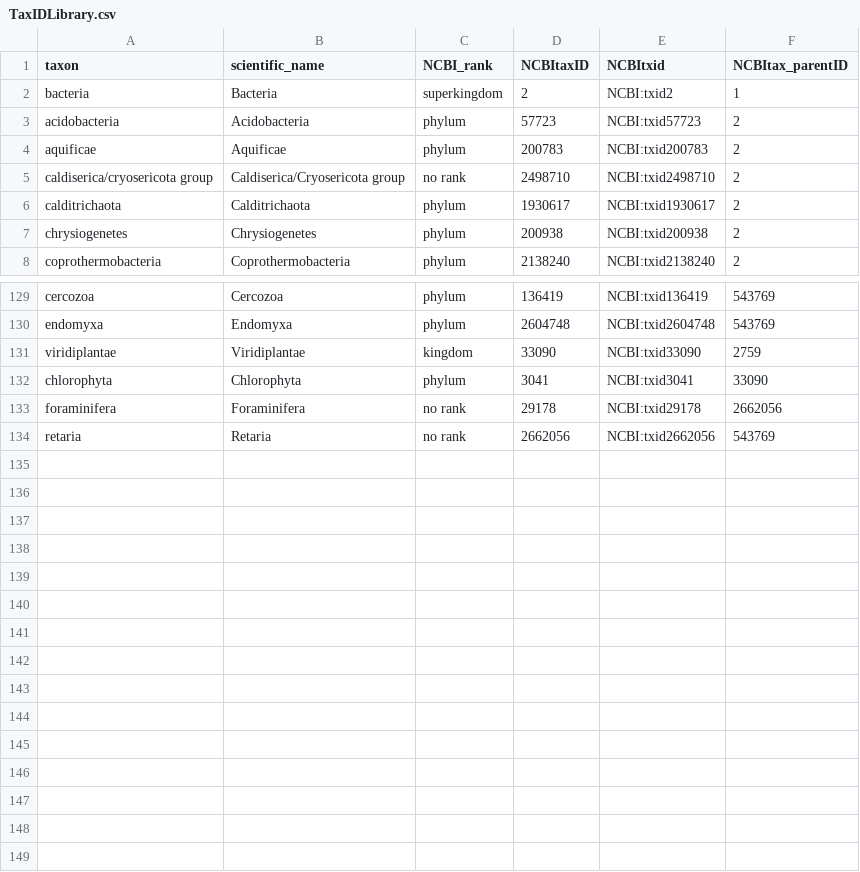
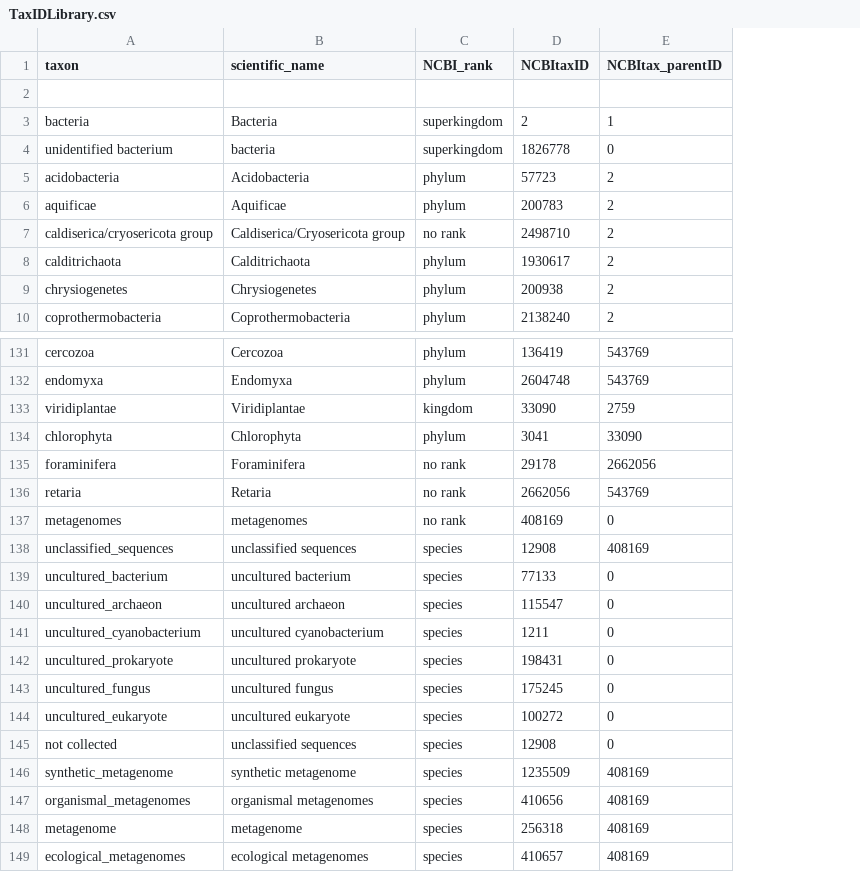
Before and after one commit to biodiversity-aq/PolaRRtools, a CSV file: Data/TaxIDLibrary.csv, drawn as a sheet; only a part is shown, gaps mark what is left out; removed rows and columns are numbered as before the commit, all else as after; the diff names each change by its address in the sheet, - before the commit and + after, or states it on an @@ line.

```diff
--- a/Data/TaxIDLibrary.csv
+++ b/Data/TaxIDLibrary.csv
-column E (NCBItxid), rows 2-8: NCBI:txid2 | NCBI:txid57723 | NCBI:txid200783 | NCBI:txid2498710 | NCBI:txid1930617 | NCBI:txid200938 | NCBI:txid2138240; rows 129-134: NCBI:txid136419 | NCBI:txid2604748 | NCBI:txid33090 | NCBI:txid3041 | NCBI:txid29178 | NCBI:txid2662056
+row 2: (empty)
+row 4: unidentified bacterium | bacteria | superkingdom | 1826778 | 0
+row 137: metagenomes | metagenomes | no rank | 408169 | 0
+row 138: unclassified_sequences | unclassified sequences | species | 12908 | 408169
+row 139: uncultured_bacterium | uncultured bacterium | species | 77133 | 0
+row 140: uncultured_archaeon | uncultured archaeon | species | 115547 | 0
+row 141: uncultured_cyanobacterium | uncultured cyanobacterium | species | 1211 | 0
+row 142: uncultured_prokaryote | uncultured prokaryote | species | 198431 | 0
+row 143: uncultured_fungus | uncultured fungus | species | 175245 | 0
+row 144: uncultured_eukaryote | uncultured eukaryote | species | 100272 | 0
+row 145: not collected | unclassified sequences | species | 12908 | 0
+row 146: synthetic_metagenome | synthetic metagenome | species | 1235509 | 408169
+row 147: organismal_metagenomes | organismal metagenomes | species | 410656 | 408169
+row 148: metagenome | metagenome | species | 256318 | 408169
+row 149: ecological_metagenomes | ecological metagenomes | species | 410657 | 408169
```
Also changed, not shown: Data/TermsLibrary.csv, Data/TermsLibrary_v2.csv, 7 other files.
